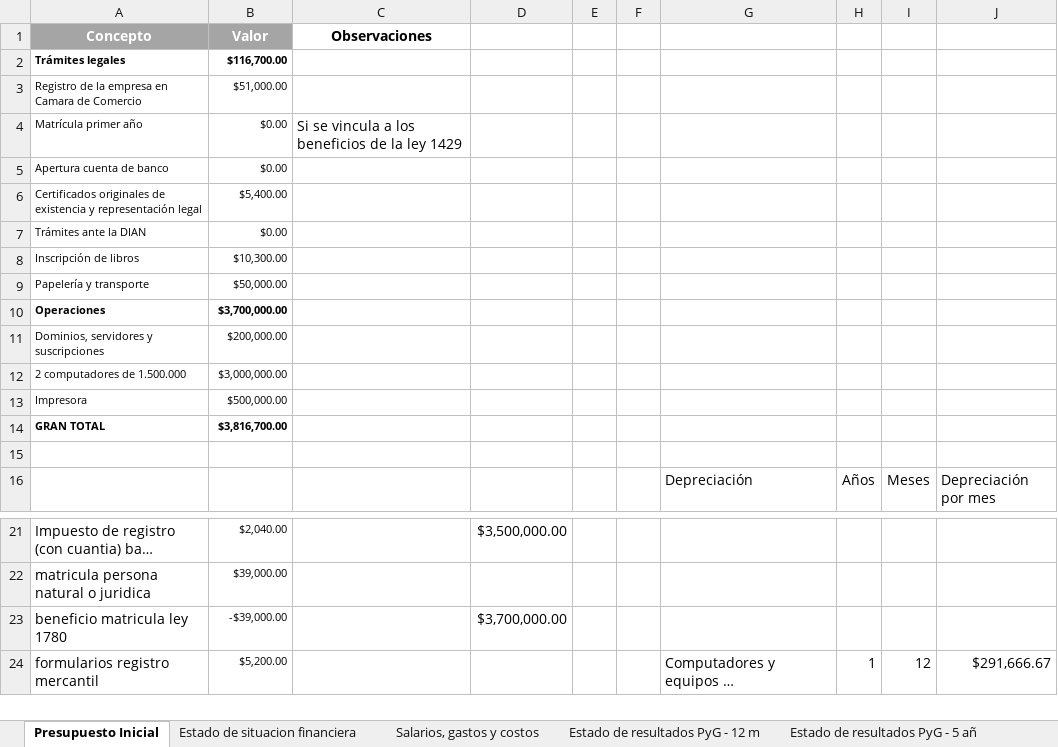
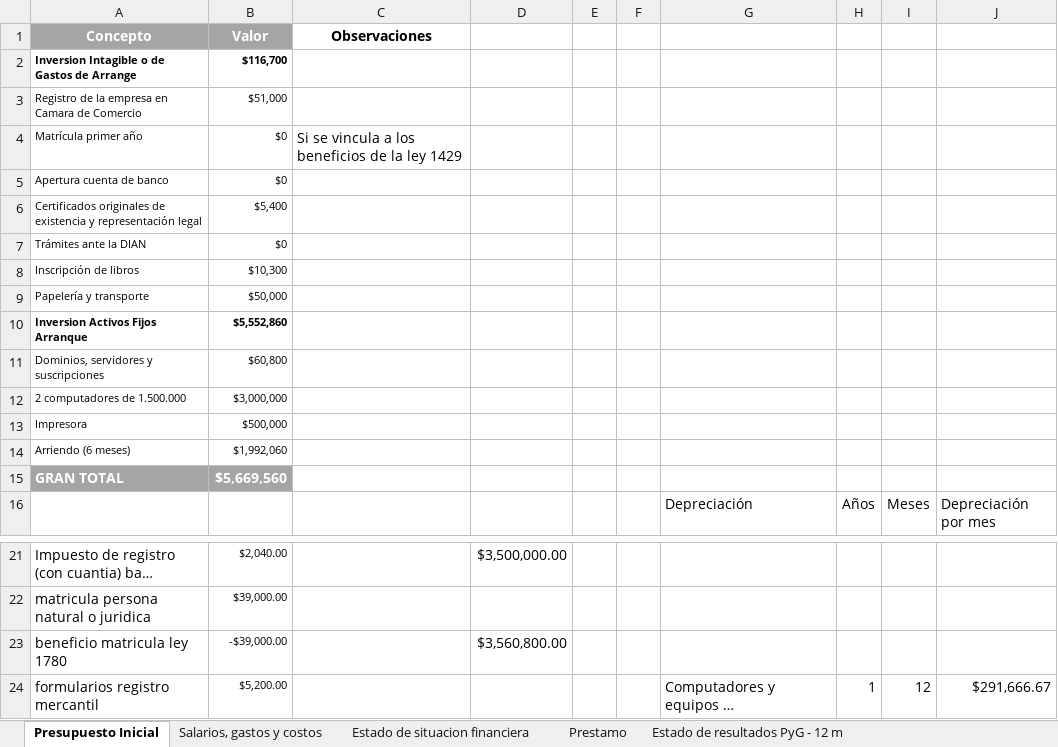
Before and after one commit to Niordsid/Proyecto_Grado, an Excel workbook: Analisis financiero Inclusoft.xlsx, sheet Presupuesto Inicial, drawn as a sheet; only a part is shown, gaps mark what is left out; long unchanged cells end in …; values as stored, in another font and other column widths than the file's, no borders; removed rows and columns are numbered as before the commit, all else as after; the diff names each change by its address in the sheet, - before the commit and + after, or states it on an @@ line.

```diff
--- a/Analisis financiero Inclusoft.xlsx (sheet Presupuesto Inicial)
+++ b/Analisis financiero Inclusoft.xlsx (sheet Presupuesto Inicial)
+sheet tab: Prestamo
@@ sheet tab order changed: Presupuesto Inicial | Salarios, gastos y costos | Estado de situacion financiera | Prestamo | Estado de resultados PyG - 12 m @@
-row 2: Trámites legales | $116,700.00
+row 2: Inversion Intagible o de Gastos de Arrange | $116,700
-B3 (Valor): $51,000.00
+B3 (Valor): $51,000
-B4:B5 (Valor): $0.00
+B4:B5 (Valor): $0
-B6 (Valor): $5,400.00
+B6 (Valor): $5,400
-B7 (Valor): $0.00
+B7 (Valor): $0
-B8 (Valor): $10,300.00
+B8 (Valor): $10,300
-B9 (Valor): $50,000.00
+B9 (Valor): $50,000
-row 10: Operaciones | $3,700,000.00
+row 10: Inversion Activos Fijos Arranque | $5,552,860
-B11 (Valor): $200,000.00
+B11 (Valor): $60,800
-B12 (Valor): $3,000,000.00
+B12 (Valor): $3,000,000
-B13 (Valor): $500,000.00
+B13 (Valor): $500,000
+row 14: Arriendo (6 meses) | $1,992,060
@@ A15:B15 fill: none → #A5A5A5, text colour: black → #FFFFFF, text size: larger @@
-B15 (Valor): $3,816,700.00
+B15 (Valor): $5,669,560
-row 15: (empty)
-D23: $3,700,000.00
+D23: $3,560,800.00
```
Also changed, not shown: sheet Estado de resultados PyG - 12 m, sheet Estado de resultados PyG - 5 añ, sheet VAN y TIR, sheet Flujo de caja - 12 meses, sheet Flujo de caja - 5 años, sheet Balance General, 3 more sheets, formulas that keep their value, charts or pictures, Fondo Emprender/Estudio_Finaciero_Fondo_Emprender.xlsx, 1 other file.
